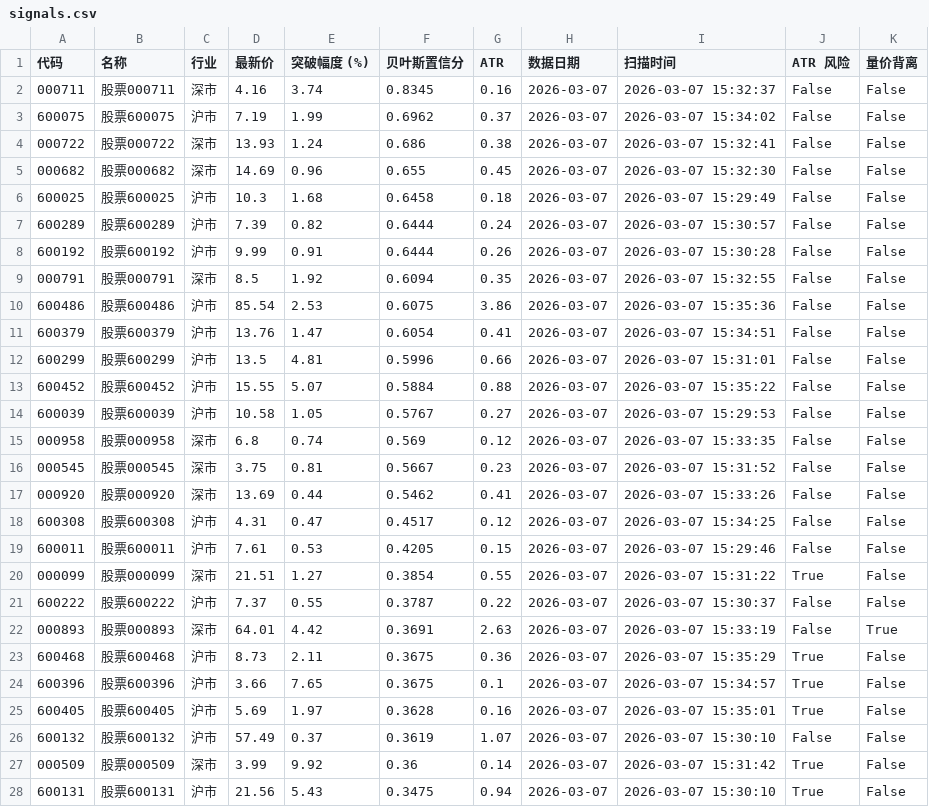
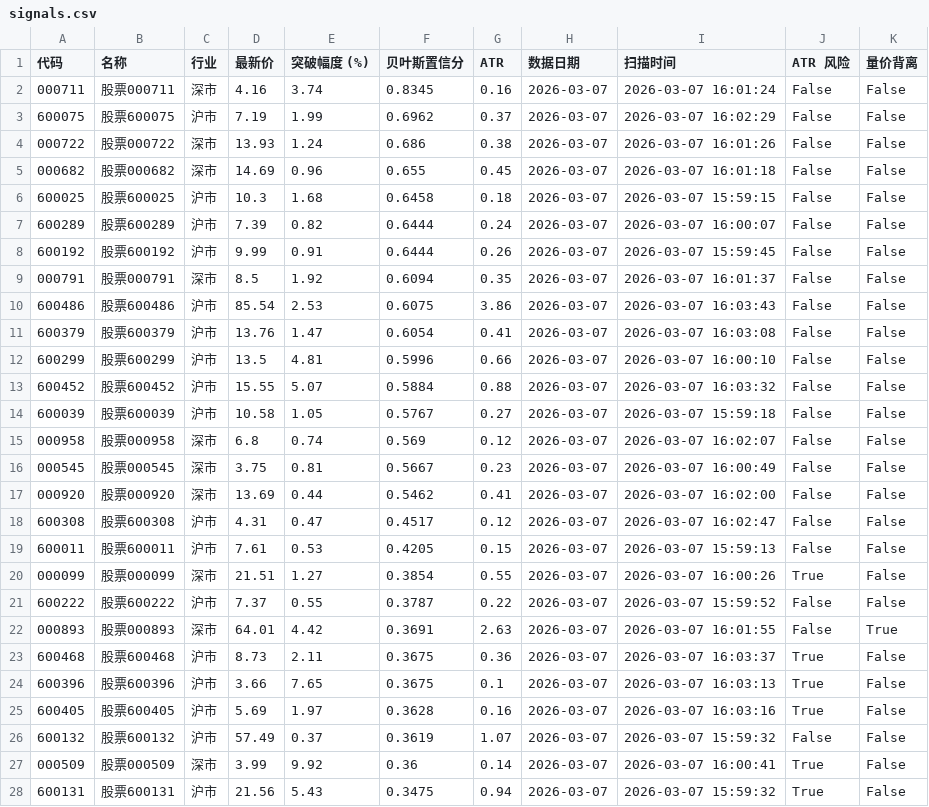
Before and after one commit to stanzou01-art/blank-app-2, a CSV file: data/signals.csv, drawn as a sheet; only a part is shown; the diff covers the shown part only.

```diff
--- a/data/signals.csv
+++ b/data/signals.csv
@@ -1,28 +1,28 @@
 代码,名称,行业,最新价,突破幅度 (%),贝叶斯置信分,ATR,数据日期,扫描时间,ATR 风险,量价背离
-000711,股票000711,深市,4.16,3.74,0.8345,0.16,2026-03-07,2026-03-07 15:32:37,False,False
-600075,股票600075,沪市,7.19,1.99,0.6962,0.37,2026-03-07,2026-03-07 15:34:02,False,False
-000722,股票000722,深市,13.93,1.24,0.686,0.38,2026-03-07,2026-03-07 15:32:41,False,False
-000682,股票000682,深市,14.69,0.96,0.655,0.45,2026-03-07,2026-03-07 15:32:30,False,False
-600025,股票600025,沪市,10.3,1.68,0.6458,0.18,2026-03-07,2026-03-07 15:29:49,False,False
-600289,股票600289,沪市,7.39,0.82,0.6444,0.24,2026-03-07,2026-03-07 15:30:57,False,False
-600192,股票600192,沪市,9.99,0.91,0.6444,0.26,2026-03-07,2026-03-07 15:30:28,False,False
-000791,股票000791,深市,8.5,1.92,0.6094,0.35,2026-03-07,2026-03-07 15:32:55,False,False
-600486,股票600486,沪市,85.54,2.53,0.6075,3.86,2026-03-07,2026-03-07 15:35:36,False,False
-600379,股票600379,沪市,13.76,1.47,0.6054,0.41,2026-03-07,2026-03-07 15:34:51,False,False
-600299,股票600299,沪市,13.5,4.81,0.5996,0.66,2026-03-07,2026-03-07 15:31:01,False,False
-600452,股票600452,沪市,15.55,5.07,0.5884,0.88,2026-03-07,2026-03-07 15:35:22,False,False
-600039,股票600039,沪市,10.58,1.05,0.5767,0.27,2026-03-07,2026-03-07 15:29:53,False,False
-000958,股票000958,深市,6.8,0.74,0.569,0.12,2026-03-07,2026-03-07 15:33:35,False,False
-000545,股票000545,深市,3.75,0.81,0.5667,0.23,2026-03-07,2026-03-07 15:31:52,False,False
-000920,股票000920,深市,13.69,0.44,0.5462,0.41,2026-03-07,2026-03-07 15:33:26,False,False
-600308,股票600308,沪市,4.31,0.47,0.4517,0.12,2026-03-07,2026-03-07 15:34:25,False,False
-600011,股票600011,沪市,7.61,0.53,0.4205,0.15,2026-03-07,2026-03-07 15:29:46,False,False
-000099,股票000099,深市,21.51,1.27,0.3854,0.55,2026-03-07,2026-03-07 15:31:22,True,False
-600222,股票600222,沪市,7.37,0.55,0.3787,0.22,2026-03-07,2026-03-07 15:30:37,False,False
-000893,股票000893,深市,64.01,4.42,0.3691,2.63,2026-03-07,2026-03-07 15:33:19,False,True
-600468,股票600468,沪市,8.73,2.11,0.3675,0.36,2026-03-07,2026-03-07 15:35:29,True,False
-600396,股票600396,沪市,3.66,7.65,0.3675,0.1,2026-03-07,2026-03-07 15:34:57,True,False
-600405,股票600405,沪市,5.69,1.97,0.3628,0.16,2026-03-07,2026-03-07 15:35:01,True,False
-600132,股票600132,沪市,57.49,0.37,0.3619,1.07,2026-03-07,2026-03-07 15:30:10,False,False
-000509,股票000509,深市,3.99,9.92,0.36,0.14,2026-03-07,2026-03-07 15:31:42,True,False
-600131,股票600131,沪市,21.56,5.43,0.3475,0.94,2026-03-07,2026-03-07 15:30:10,True,False
+000711,股票000711,深市,4.16,3.74,0.8345,0.16,2026-03-07,2026-03-07 16:01:24,False,False
+600075,股票600075,沪市,7.19,1.99,0.6962,0.37,2026-03-07,2026-03-07 16:02:29,False,False
+000722,股票000722,深市,13.93,1.24,0.686,0.38,2026-03-07,2026-03-07 16:01:26,False,False
+000682,股票000682,深市,14.69,0.96,0.655,0.45,2026-03-07,2026-03-07 16:01:18,False,False
+600025,股票600025,沪市,10.3,1.68,0.6458,0.18,2026-03-07,2026-03-07 15:59:15,False,False
+600289,股票600289,沪市,7.39,0.82,0.6444,0.24,2026-03-07,2026-03-07 16:00:07,False,False
+600192,股票600192,沪市,9.99,0.91,0.6444,0.26,2026-03-07,2026-03-07 15:59:45,False,False
+000791,股票000791,深市,8.5,1.92,0.6094,0.35,2026-03-07,2026-03-07 16:01:37,False,False
+600486,股票600486,沪市,85.54,2.53,0.6075,3.86,2026-03-07,2026-03-07 16:03:43,False,False
+600379,股票600379,沪市,13.76,1.47,0.6054,0.41,2026-03-07,2026-03-07 16:03:08,False,False
+600299,股票600299,沪市,13.5,4.81,0.5996,0.66,2026-03-07,2026-03-07 16:00:10,False,False
+600452,股票600452,沪市,15.55,5.07,0.5884,0.88,2026-03-07,2026-03-07 16:03:32,False,False
+600039,股票600039,沪市,10.58,1.05,0.5767,0.27,2026-03-07,2026-03-07 15:59:18,False,False
+000958,股票000958,深市,6.8,0.74,0.569,0.12,2026-03-07,2026-03-07 16:02:07,False,False
+000545,股票000545,深市,3.75,0.81,0.5667,0.23,2026-03-07,2026-03-07 16:00:49,False,False
+000920,股票000920,深市,13.69,0.44,0.5462,0.41,2026-03-07,2026-03-07 16:02:00,False,False
+600308,股票600308,沪市,4.31,0.47,0.4517,0.12,2026-03-07,2026-03-07 16:02:47,False,False
+600011,股票600011,沪市,7.61,0.53,0.4205,0.15,2026-03-07,2026-03-07 15:59:13,False,False
+000099,股票000099,深市,21.51,1.27,0.3854,0.55,2026-03-07,2026-03-07 16:00:26,True,False
+600222,股票600222,沪市,7.37,0.55,0.3787,0.22,2026-03-07,2026-03-07 15:59:52,False,False
+000893,股票000893,深市,64.01,4.42,0.3691,2.63,2026-03-07,2026-03-07 16:01:55,False,True
+600468,股票600468,沪市,8.73,2.11,0.3675,0.36,2026-03-07,2026-03-07 16:03:37,True,False
+600396,股票600396,沪市,3.66,7.65,0.3675,0.1,2026-03-07,2026-03-07 16:03:13,True,False
+600405,股票600405,沪市,5.69,1.97,0.3628,0.16,2026-03-07,2026-03-07 16:03:16,True,False
+600132,股票600132,沪市,57.49,0.37,0.3619,1.07,2026-03-07,2026-03-07 15:59:32,False,False
+000509,股票000509,深市,3.99,9.92,0.36,0.14,2026-03-07,2026-03-07 16:00:41,True,False
+600131,股票600131,沪市,21.56,5.43,0.3475,0.94,2026-03-07,2026-03-07 15:59:32,True,False
```
Also changed, not shown: 22 edited cells elsewhere in this file, 1 other file.
